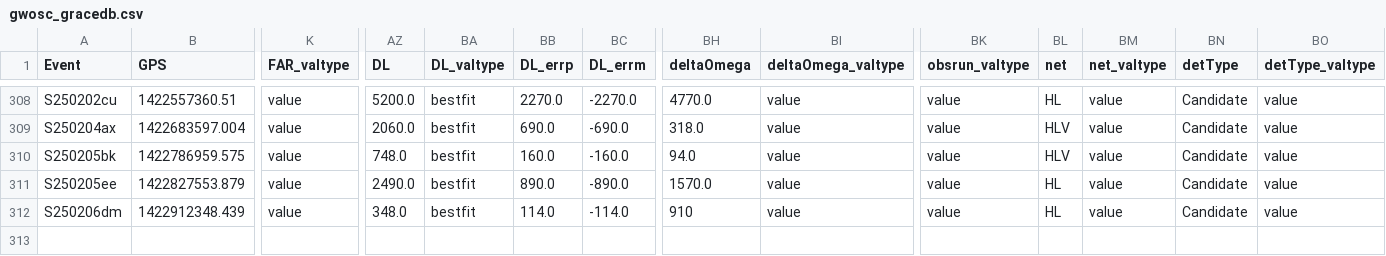
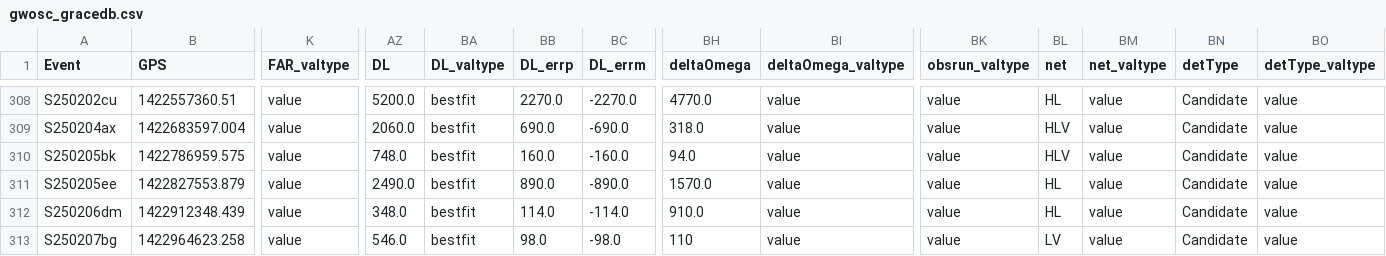
Before and after one commit to cardiffgravity/gwcat-data, a CSV file: docs/data/gwosc_gracedb.csv, drawn as a sheet; only a part is shown, gaps mark what is left out; rows hold the shown columns only; the diff names each change by its address in the sheet, - before the commit and + after, or states it on an @@ line.

```diff
--- a/docs/data/gwosc_gracedb.csv
+++ b/docs/data/gwosc_gracedb.csv
-BH312 (deltaOmega): 910
+BH312 (deltaOmega): 910.0
+row 313: S250207bg | 1422964623.258 | value | 546.0 | bestfit | 98.0 | -98.0 | 110 | value | value | LV | value | Candidate | value
```
Also changed, not shown: docs/data/links.csv, 12 other files.
